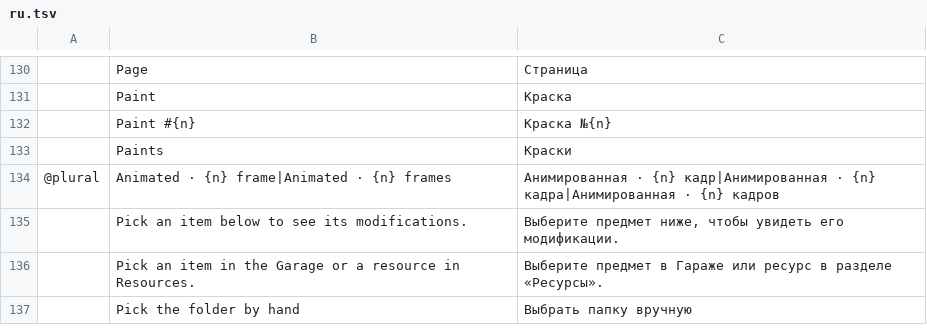
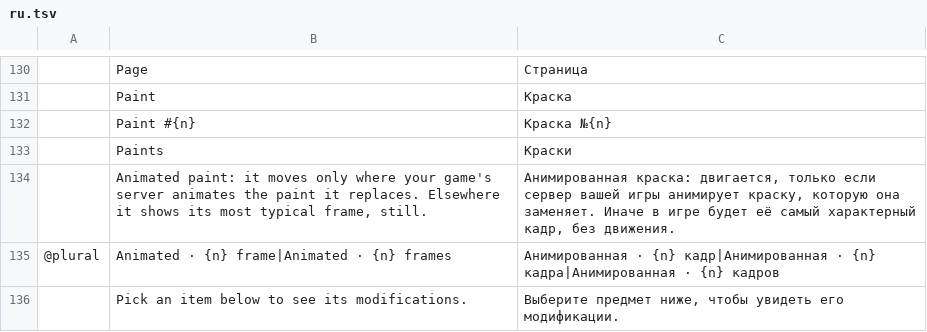
Before and after one commit to YuraZakaryan/tanki-skin-studio, a TSV file: crates/tanki-i18n/src/ru.tsv, drawn as a sheet; only a part is shown, gaps mark what is left out; the shorter side is filled out with more unchanged rows.

```diff
--- a/crates/tanki-i18n/src/ru.tsv
+++ b/crates/tanki-i18n/src/ru.tsv
@@ -133,2 +133,3 @@
 	Paints	Краски
+	Animated paint: it moves only where your game's server animates the paint it replaces. Elsewhere it shows its most typical frame, still.	Анимированная краска: двигается, только если сервер вашей игры анимирует краску, которую она заменяет. Иначе в игре будет её самый характерный кадр, без движения.
 @plural	Animated · {n} frame|Animated · {n} frames	Анимированная · {n} кадр|Анимированная · {n} кадра|Анимированная · {n} кадров
```
Also changed, not shown: 7 other files.
